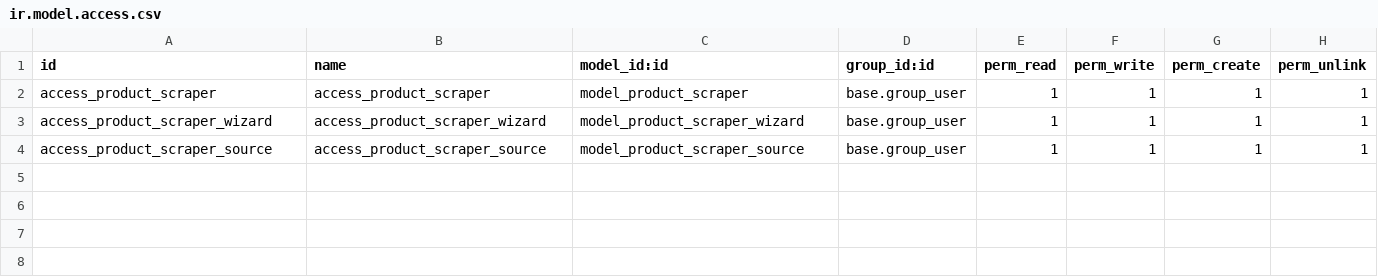
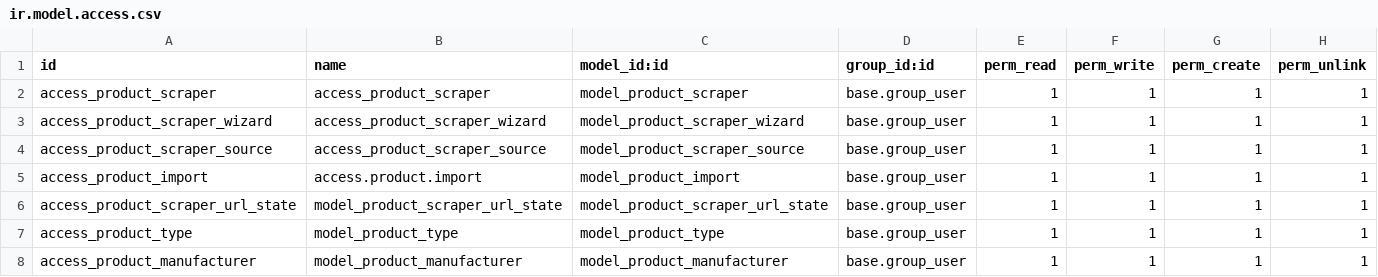
Before and after one commit to cbusillo/odoo_shiny, a CSV file: odoo/addons/banks_scraping/security/ir.model.access.csv, drawn as a sheet; the diff names each change by its address in the sheet, - before the commit and + after, or states it on an @@ line.

Commit message:
initial product import

```diff
--- a/odoo/addons/banks_scraping/security/ir.model.access.csv
+++ b/odoo/addons/banks_scraping/security/ir.model.access.csv
+row 5: access_product_import | access.product.import | model_product_import | base.group_user | 1 | 1 | 1 | 1
+row 6: access_product_scraper_url_state | model_product_scraper_url_state | model_product_scraper_url_state | base.group_user | 1 | 1 | 1 | 1
+row 7: access_product_type | model_product_type | model_product_type | base.group_user | 1 | 1 | 1 | 1
+row 8: access_product_manufacturer | model_product_manufacturer | model_product_manufacturer | base.group_user | 1 | 1 | 1 | 1
```
Also changed, not shown: 8 other files.
